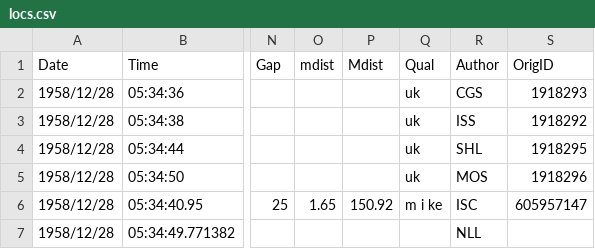
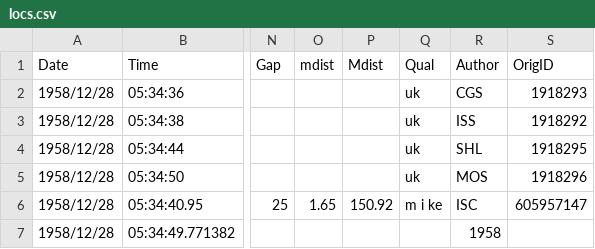
Before and after one commit to kvipinm/Dissertation, a CSV file: 1958Dharchula/locs.csv, drawn as a sheet; only a part is shown, gaps mark what is left out; the diff names each change by its address in the sheet, - before the commit and + after, or states it on an @@ line.

```diff
--- a/1958Dharchula/locs.csv
+++ b/1958Dharchula/locs.csv
-R7 (Author): NLL
+R7 (Author): 1958
```
Also changed, not shown: 1945NandaDevi/locs.csv, 37 other files.
